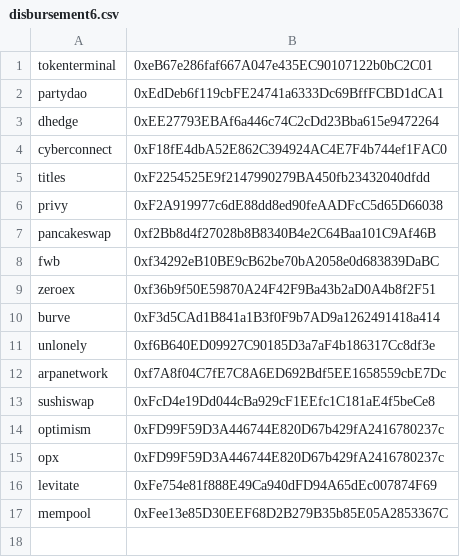
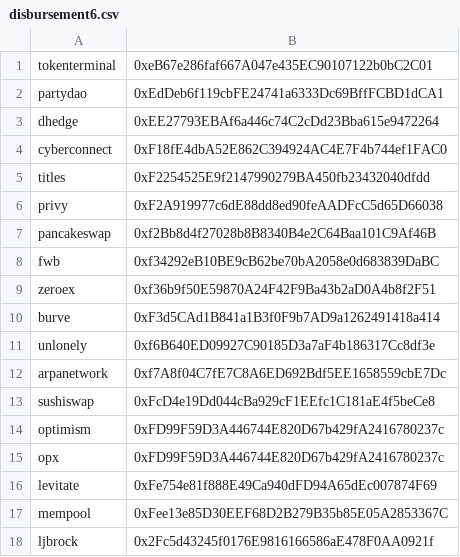
Before and after one commit to base-org/contract-deployments, a CSV file: mainnet/2024-08-27-disburse-basenames/disbursement6.csv, drawn as a sheet; the diff names each change by its address in the sheet, - before the commit and + after, or states it on an @@ line.

Commit message:
Final file for disbursement6

```diff
--- a/mainnet/2024-08-27-disburse-basenames/disbursement6.csv
+++ b/mainnet/2024-08-27-disburse-basenames/disbursement6.csv
+row 18: ljbrock | 0x2Fc5d43245f0176E9816166586aE478F0AA0921f
```
